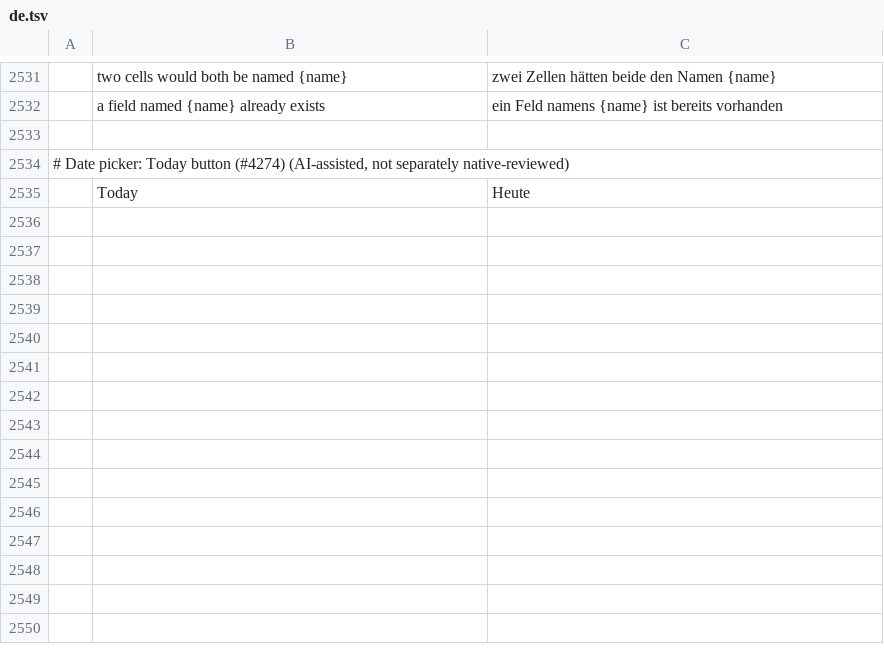
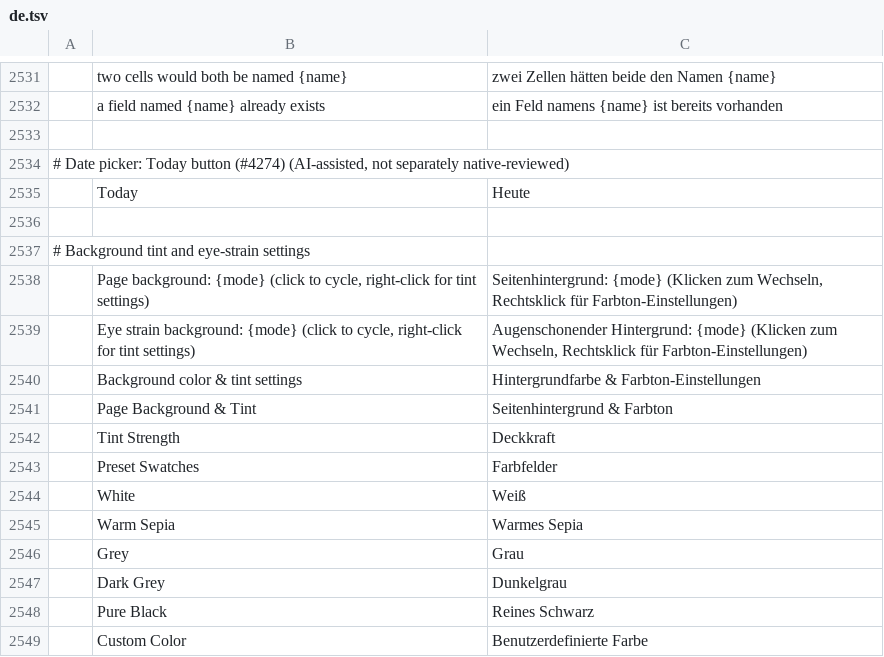
Before and after one commit to SandeepSheoran1995/pdfcraft, a TSV file: crates/ui-egui/src/i18n/de.tsv, drawn as a sheet; only a part is shown, gaps mark what is left out; the diff names each change by its address in the sheet, - before the commit and + after, or states it on an @@ line.

```diff
--- a/crates/ui-egui/src/i18n/de.tsv
+++ b/crates/ui-egui/src/i18n/de.tsv
+row 2536: (empty)
+row 2537: # Background tint and eye-strain settings
+row 2538:  | Page background: {mode} (click to cycle, right-click for tint settings) | Seitenhintergrund: {mode} (Klicken zum Wechseln, Rechtsklick für Farbton-Einstellungen)
+row 2539:  | Eye strain background: {mode} (click to cycle, right-click for tint settings) | Augenschonender Hintergrund: {mode} (Klicken zum Wechseln, Rechtsklick für Farbton-Einstellungen)
+row 2540:  | Background color & tint settings | Hintergrundfarbe & Farbton-Einstellungen
+row 2541:  | Page Background & Tint | Seitenhintergrund & Farbton
+row 2542:  | Tint Strength | Deckkraft
+row 2543:  | Preset Swatches | Farbfelder
+row 2544:  | White | Weiß
+row 2545:  | Warm Sepia | Warmes Sepia
+row 2546:  | Grey | Grau
+row 2547:  | Dark Grey | Dunkelgrau
+row 2548:  | Pure Black | Reines Schwarz
+row 2549:  | Custom Color | Benutzerdefinierte Farbe
```
Also changed, not shown: 8 other files.
